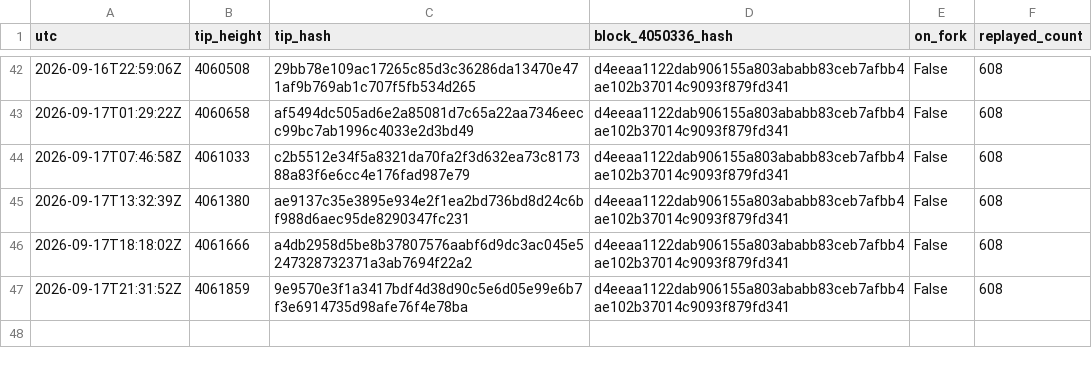
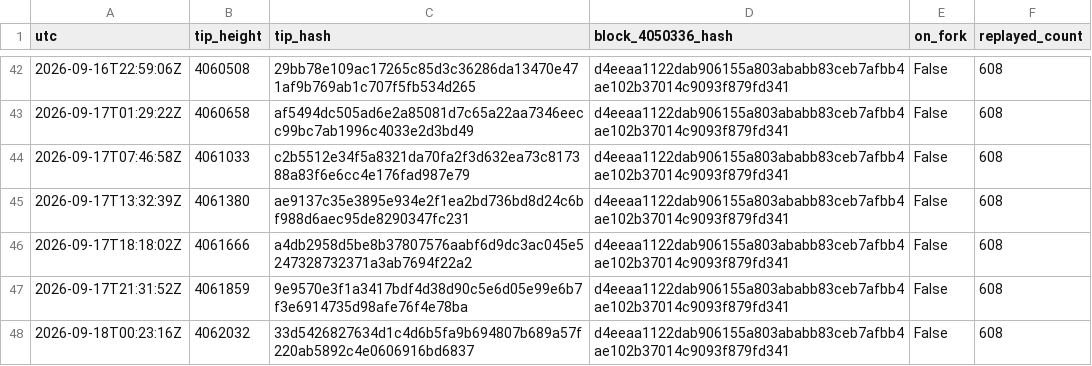
Before and after one commit to orangesurf/liquid-transaction-replay-monitor, a CSV file: monitor/tips-history.csv, drawn as a sheet; only a part is shown, gaps mark what is left out; the diff names each change by its address in the sheet, - before the commit and + after, or states it on an @@ line.

```diff
--- a/monitor/tips-history.csv
+++ b/monitor/tips-history.csv
+row 48: 2026-09-18T00:23:16Z | 4062032 | 33d5426827634d1c4d6b5fa9b694807b689a57f220ab5892c4e0606916bd6837 | d4eeaa1122dab906155a803ababb83ceb7afbb4ae102b37014c9093f879fd341 | False | 608
```
Also changed, not shown: 2 other files.
